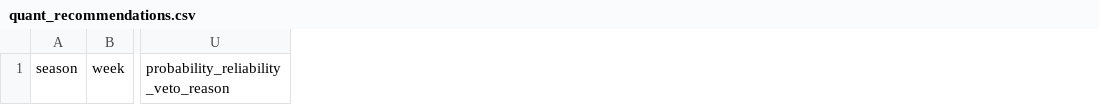
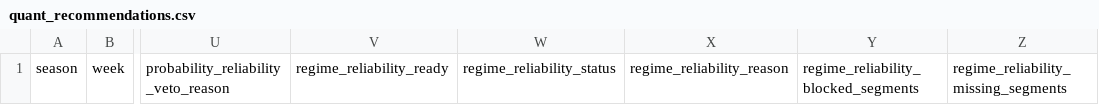
Before and after one commit to konnorharbin-star/harbin-nfl-analytics, a CSV file: outputs/quant_recommendations.csv, drawn as a sheet; only a part is shown, gaps mark what is left out; the diff names each change by its address in the sheet, - before the commit and + after, or states it on an @@ line.

```diff
--- a/outputs/quant_recommendations.csv
+++ b/outputs/quant_recommendations.csv
+column V, row 1: regime_reliability_ready
+column W, row 1: regime_reliability_status
+column X, row 1: regime_reliability_reason
+column Y, row 1: regime_reliability_blocked_segments
+column Z, row 1: regime_reliability_missing_segments
```
Also changed, not shown: outputs/suggested_bets.csv, 37 other files.
